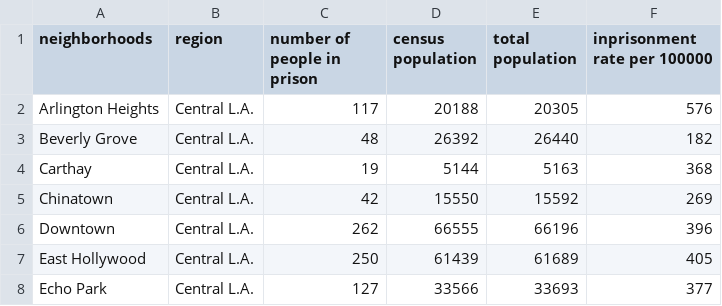
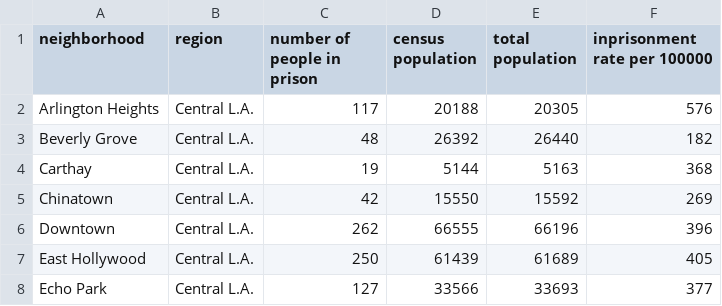
Before and after one commit to kappa243/data_explo, a CSV file: prisonpolicy_census.csv, drawn as a sheet; only a part is shown.

Commit message:
Add population plots

```diff
--- a/prisonpolicy_census.csv
+++ b/prisonpolicy_census.csv
@@ -1,2 +1,2 @@
-neighborhoods;region;number of people in prison;census population;total population;inprisonment rate per 100000;
+neighborhood;region;number of people in prison;census population;total population;inprisonment rate per 100000;
 Arlington Heights;Central L.A.;117;20188;20305;576;
```
Also changed, not shown: 1 other file.
